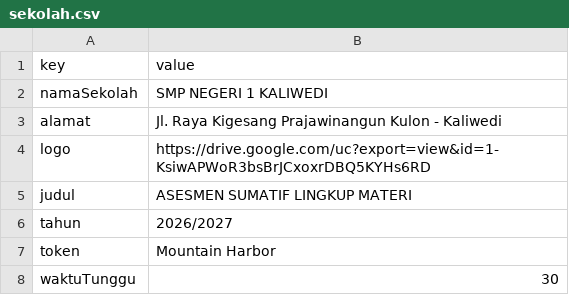
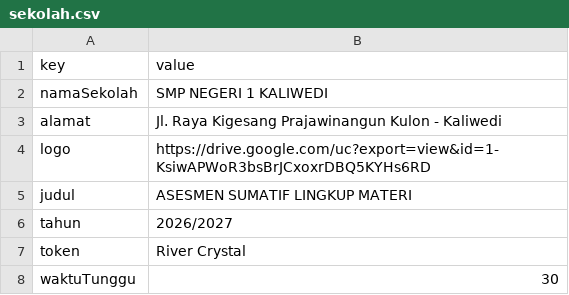
Before and after one commit to SMPN1KALIWEDI/ujian-smpn1kaliwedi, a CSV file: data/sekolah.csv, drawn as a sheet.

Commit message:
Update data/sekolah.csv - 2026-09-01T09:45:38.776Z

```diff
--- a/data/sekolah.csv
+++ b/data/sekolah.csv
@@ -6,3 +6,3 @@ judul,ASESMEN SUMATIF LINGKUP MATERI
 tahun,2026/2027
-token,Mountain Harbor
+token,River Crystal
 waktuTunggu,30
```
